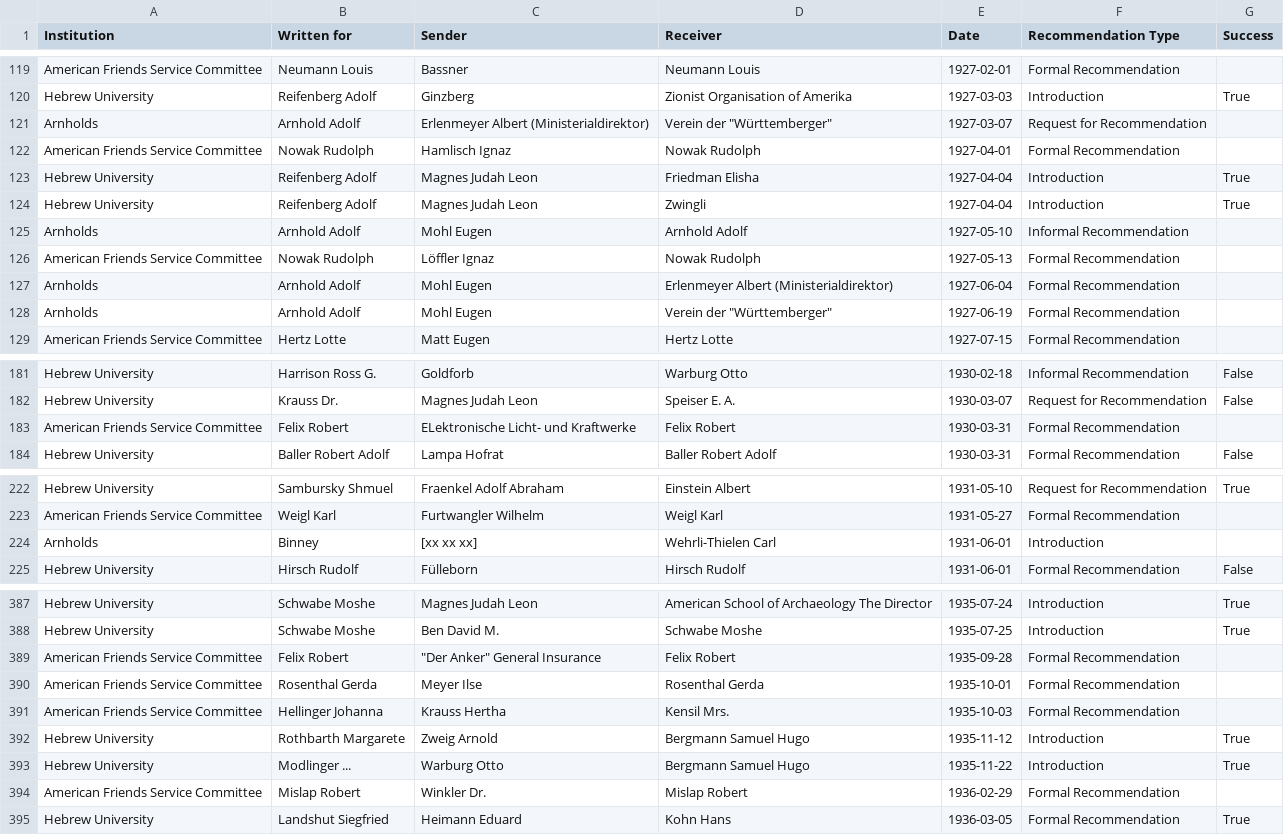
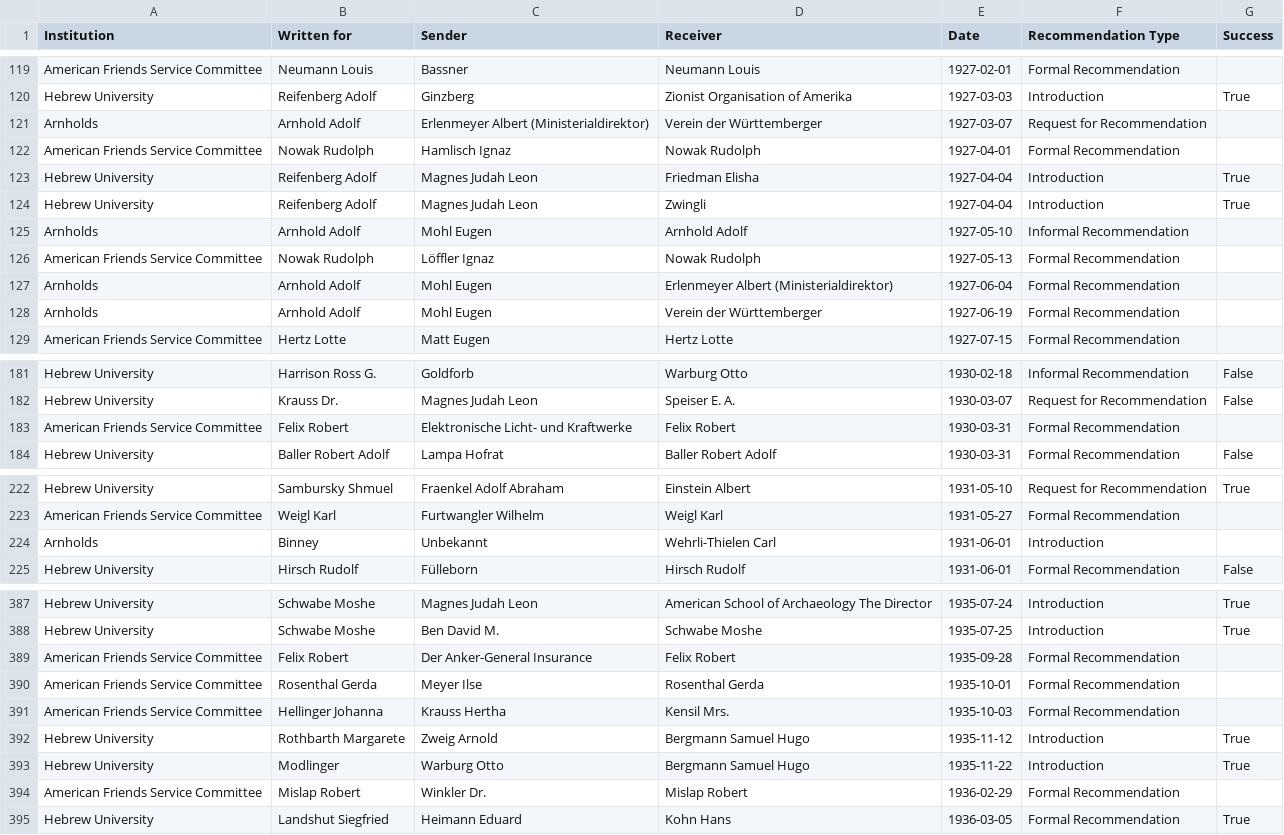
Before and after one commit to bionetslab/corrnet, a CSV file: data/letter_data.csv, drawn as a sheet; only a part is shown, gaps mark what is left out; the diff covers the shown part only.

```diff
--- a/data/letter_data.csv
+++ b/data/letter_data.csv
@@ -120,3 +120,3 @@ American Friends Service Committee,Neumann Louis,Bassner,Neumann Louis,1927-02-0
 Hebrew University,Reifenberg Adolf,Ginzberg,Zionist Organisation of Amerika,1927-03-03,Introduction,True
-Arnholds,Arnhold Adolf,Erlenmeyer Albert (Ministerialdirektor),"Verein der ""Württemberger""",1927-03-07,Request for Recommendation,
+Arnholds,Arnhold Adolf,Erlenmeyer Albert (Ministerialdirektor),Verein der Württemberger,1927-03-07,Request for Recommendation,
 American Friends Service Committee,Nowak Rudolph,Hamlisch Ignaz,Nowak Rudolph,1927-04-01,Formal Recommendation,
@@ -127,3 +127,3 @@ American Friends Service Committee,Nowak Rudolph,Löffler Ignaz,Nowak Rudolph,19
 Arnholds,Arnhold Adolf,Mohl Eugen,Erlenmeyer Albert (Ministerialdirektor),1927-06-04,Formal Recommendation,
-Arnholds,Arnhold Adolf,Mohl Eugen,"Verein der ""Württemberger""",1927-06-19,Formal Recommendation,
+Arnholds,Arnhold Adolf,Mohl Eugen,Verein der Württemberger,1927-06-19,Formal Recommendation,
 American Friends Service Committee,Hertz Lotte,Matt Eugen,Hertz Lotte,1927-07-15,Formal Recommendation,
@@ -182,3 +182,3 @@ Hebrew University,Harrison Ross G.,Goldforb,Warburg Otto,1930-02-18,Informal Rec
 Hebrew University,Krauss Dr.,Magnes Judah Leon,Speiser E. A.,1930-03-07,Request for Recommendation,False
-American Friends Service Committee,Felix Robert,ELektronische Licht- und Kraftwerke,Felix Robert,1930-03-31,Formal Recommendation,
+American Friends Service Committee,Felix Robert,Elektronische Licht- und Kraftwerke,Felix Robert,1930-03-31,Formal Recommendation,
 Hebrew University,Baller Robert Adolf,Lampa Hofrat,Baller Robert Adolf,1930-03-31,Formal Recommendation,False
@@ -223,3 +223,3 @@ Hebrew University,Sambursky Shmuel,Fraenkel Adolf Abraham,Einstein Albert,1931-0
 American Friends Service Committee,Weigl Karl,Furtwangler Wilhelm,Weigl Karl,1931-05-27,Formal Recommendation,
-Arnholds,Binney,[xx xx xx],Wehrli-Thielen Carl,1931-06-01,Introduction,
+Arnholds,Binney,Unbekannt,Wehrli-Thielen Carl,1931-06-01,Introduction,
 Hebrew University,Hirsch Rudolf,Fülleborn,Hirsch Rudolf,1931-06-01,Formal Recommendation,False
@@ -388,3 +388,3 @@ Hebrew University,Schwabe Moshe,Magnes Judah Leon,American School of Archaeology
 Hebrew University,Schwabe Moshe,Ben David M.,Schwabe Moshe,1935-07-25,Introduction,True
-American Friends Service Committee,Felix Robert,"""Der Anker"" General Insurance",Felix Robert,1935-09-28,Formal Recommendation,
+American Friends Service Committee,Felix Robert,Der Anker-General Insurance,Felix Robert,1935-09-28,Formal Recommendation,
 American Friends Service Committee,Rosenthal Gerda,Meyer Ilse,Rosenthal Gerda,1935-10-01,Formal Recommendation,
@@ -392,3 +392,3 @@ American Friends Service Committee,Hellinger Johanna,Krauss Hertha,Kensil Mrs.,1
 Hebrew University,Rothbarth Margarete,Zweig Arnold,Bergmann Samuel Hugo,1935-11-12,Introduction,True
-Hebrew University,Modlinger ...,Warburg Otto,Bergmann Samuel Hugo,1935-11-22,Introduction,True
+Hebrew University,Modlinger,Warburg Otto,Bergmann Samuel Hugo,1935-11-22,Introduction,True
 American Friends Service Committee,Mislap Robert,Winkler Dr.,Mislap Robert,1936-02-29,Formal Recommendation,
```
Also changed, not shown: 1 added row, 1 removed row and 32 edited cells elsewhere in this file.
